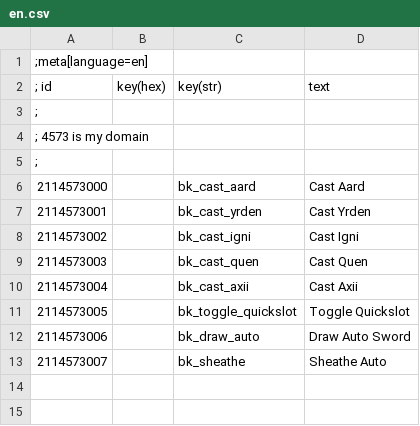
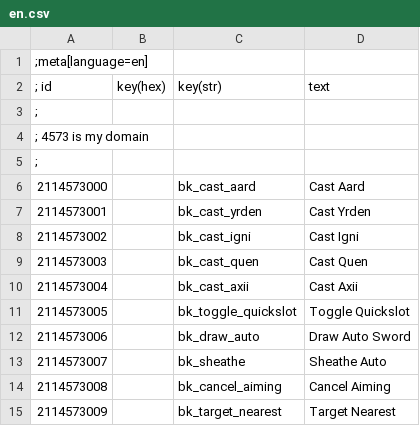
Before and after one commit to Mpstark/BetterKeybinds, a CSV file: en.csv, drawn as a sheet.

Commit message:
Various additions
- New binding: lock nearest target
- New binding: cancel aiming
- Misc: tweaked names of some stuff

```diff
--- a/en.csv
+++ b/en.csv
@@ -13 +13,3 @@
 2114573007|        |bk_sheathe|Sheathe Auto
+2114573008|        |bk_cancel_aiming|Cancel Aiming
+2114573009|        |bk_target_nearest|Target Nearest
```
Also changed, not shown: 4 other files.
